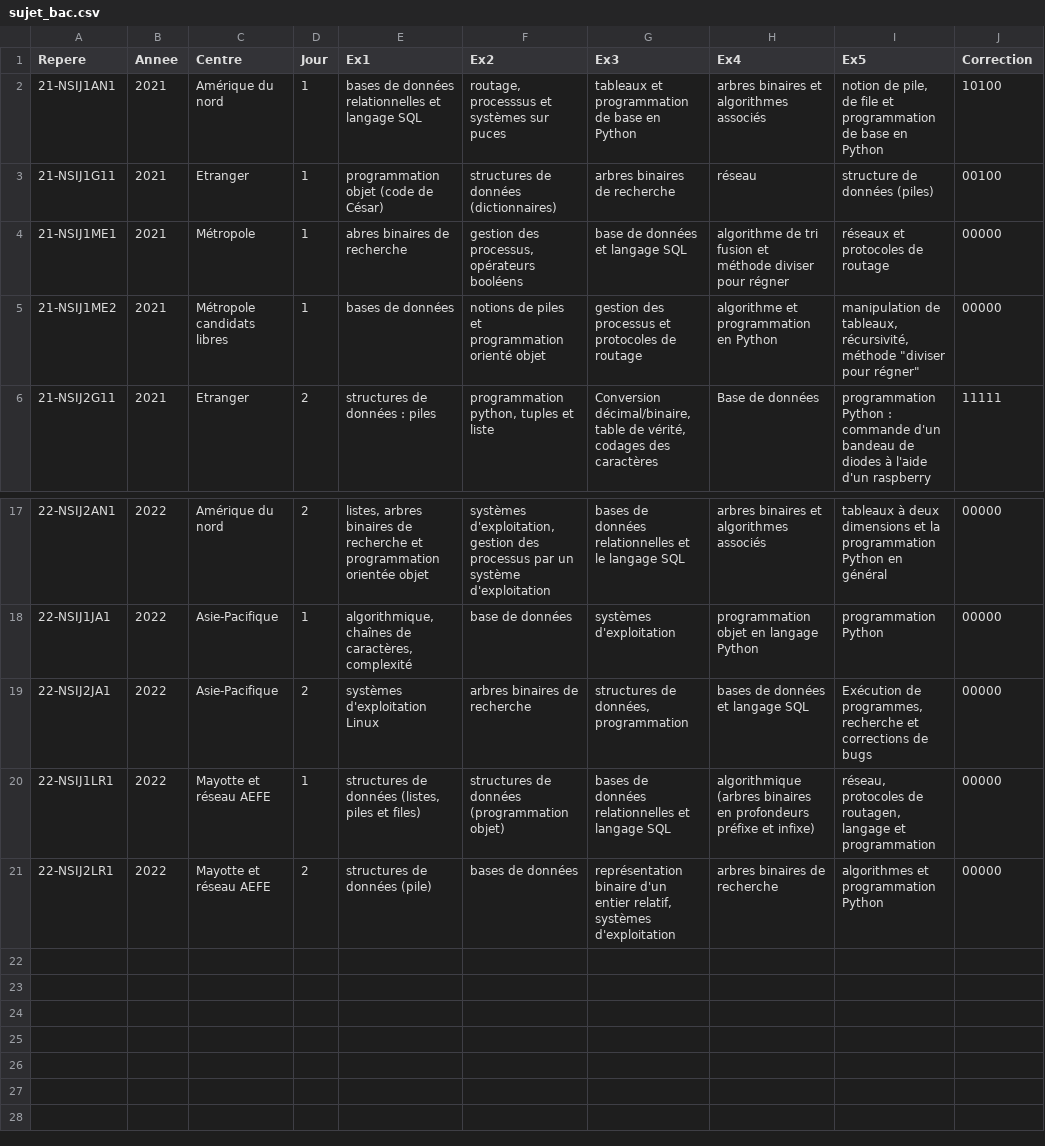
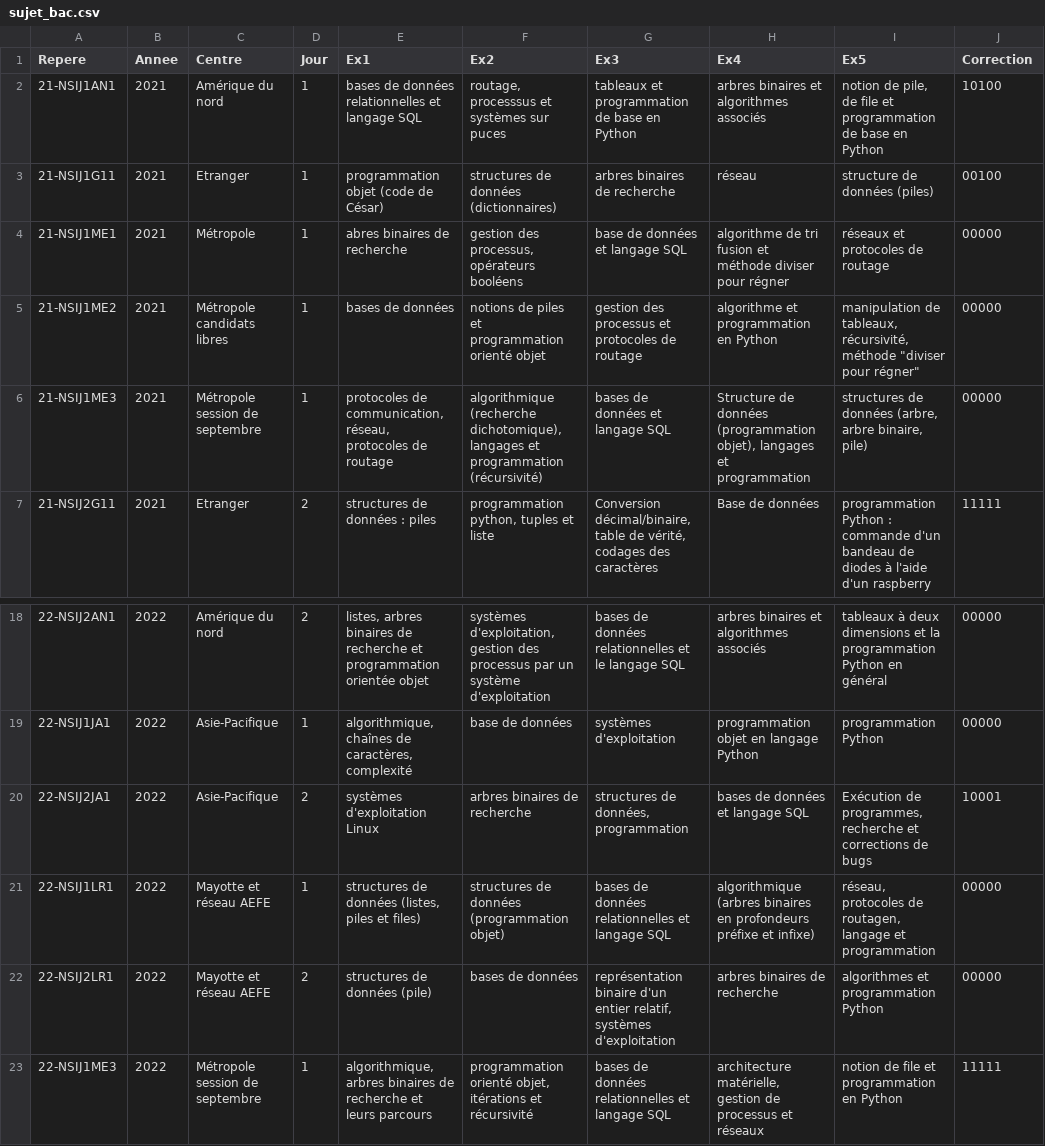
Before and after one commit to guarim/qcm-construction, a CSV file: sujet_bac.csv, drawn as a sheet; only a part is shown, gaps mark what is left out.

Commit message:
Correction septembre 2022

```diff
--- a/sujet_bac.csv
+++ b/sujet_bac.csv
@@ -5,2 +5,3 @@ Repere;Annee;Centre;Jour;Ex1;Ex2;Ex3;Ex4;Ex5;Correction
 21-NSIJ1ME2;2021;Métropole candidats libres;1;bases de données;notions de piles et programmation orienté objet;gestion des processus et protocoles de routage;algorithme et programmation en Python;manipulation de tableaux, récursivité, méthode "diviser pour régner";00000
+21-NSIJ1ME3;2021;Métropole session de septembre;1;protocoles de communication, réseau, protocoles de routage;algorithmique (recherche dichotomique), langages et programmation (récursivité);bases de données et langage SQL;Structure de données (programmation objet), langages et programmation;structures de données (arbre, arbre binaire, pile);00000
 21-NSIJ2G11;2021;Etranger;2;structures de données : piles;programmation python, tuples et liste;Conversion décimal/binaire, table de vérité, codages des caractères;Base de données;programmation Python : commande d'un bandeau de diodes à l'aide d'un raspberry;11111
@@ -18,4 +19,5 @@ Repere;Annee;Centre;Jour;Ex1;Ex2;Ex3;Ex4;Ex5;Correction
 22-NSIJ1JA1;2022;Asie-Pacifique;1;algorithmique, chaînes de caractères, complexité;base de données;systèmes d'exploitation;programmation objet en langage Python;programmation Python;00000
-22-NSIJ2JA1;2022;Asie-Pacifique;2;systèmes d'exploitation Linux;arbres binaires de recherche;structures de données, programmation;bases de données et langage SQL;Exécution de programmes, recherche et corrections de bugs;00000
+22-NSIJ2JA1;2022;Asie-Pacifique;2;systèmes d'exploitation Linux;arbres binaires de recherche;structures de données, programmation;bases de données et langage SQL;Exécution de programmes, recherche et corrections de bugs;10001
 22-NSIJ1LR1;2022;Mayotte et réseau AEFE;1;structures de données (listes, piles et files);structures de données (programmation objet);bases de données relationnelles et langage SQL;algorithmique (arbres binaires en profondeurs préfixe et infixe);réseau, protocoles de routagen, langage et programmation;00000
 22-NSIJ2LR1;2022;Mayotte et réseau AEFE;2;structures de données (pile);bases de données;représentation binaire d'un entier relatif, systèmes d'exploitation;arbres binaires de recherche;algorithmes et programmation Python;00000
+22-NSIJ1ME3;2022;Métropole session de septembre;1;algorithmique, arbres binaires de recherche et leurs parcours;programmation orienté objet, itérations et récursivité;bases de données relationnelles et langage SQL;architecture matérielle, gestion de processus et réseaux;notion de file et programmation en Python;11111
```
Also changed, not shown: 33 other files.
